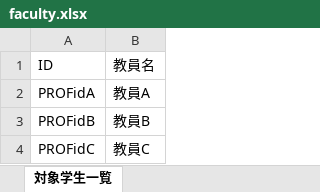
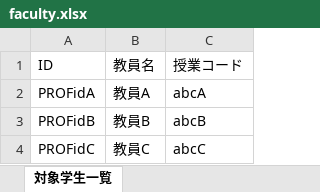
Before and after one commit to kenjisato/omuecon1a, an Excel workbook: inst/project/Admin/faculty.xlsx, sheet 対象学生一覧, drawn as a sheet; values as stored, in another font and other column widths than the file's, no borders; the diff names each change by its address in the sheet, - before the commit and + after, or states it on an @@ line.

Commit message:
add 授業コード

```diff
--- a/inst/project/Admin/faculty.xlsx (sheet 対象学生一覧)
+++ b/inst/project/Admin/faculty.xlsx (sheet 対象学生一覧)
+column C (授業コード), rows 2-4: abcA | abcB | abcC
```
